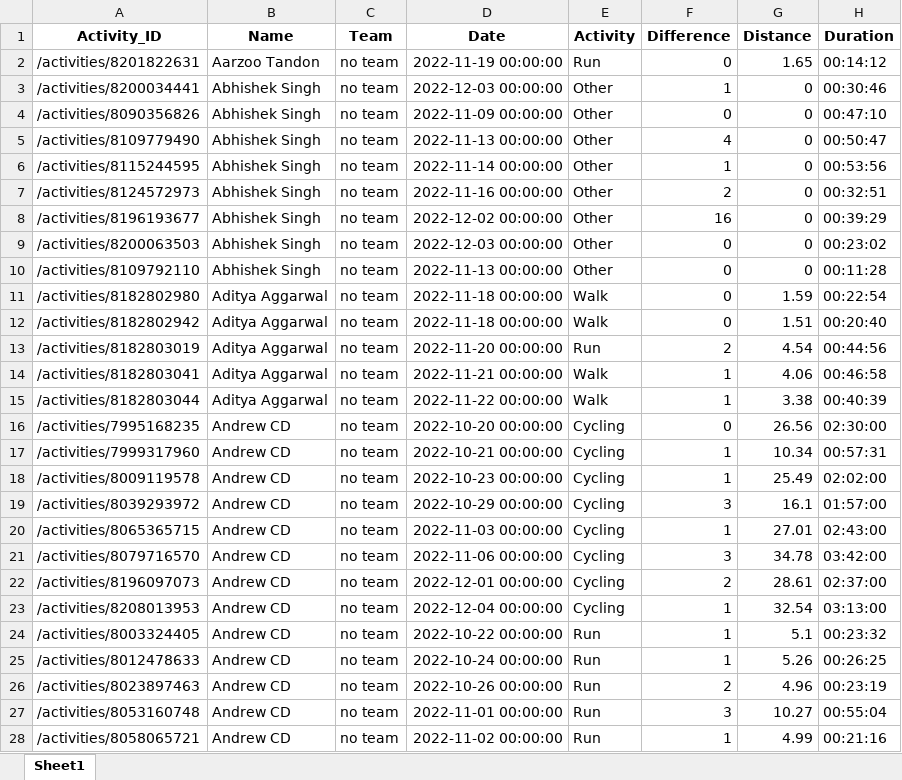
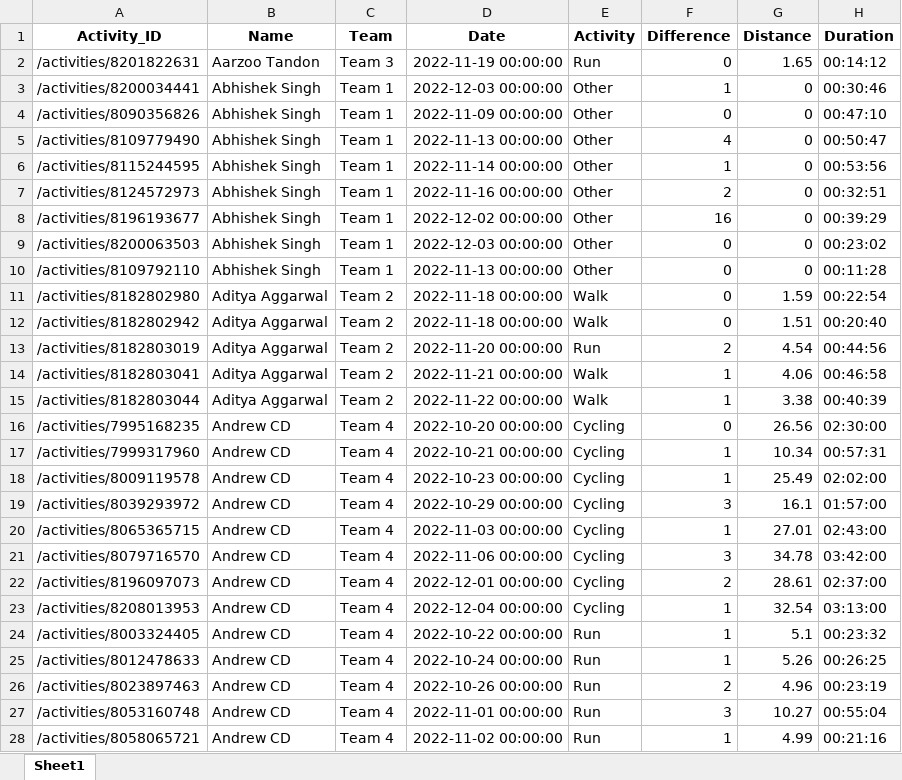
Before and after one commit to IvanaKovacova/fitness_app, an Excel workbook: data/data_all.xlsx, sheet Sheet1, drawn as a sheet; only a part is shown; values as stored, in another font and other column widths than the file's, no borders; the diff covers the shown part only; the diff names each change by its address in the sheet, - before the commit and + after, or states it on an @@ line.

Commit message:
teams changed

```diff
--- a/data/data_all.xlsx (sheet Sheet1)
+++ b/data/data_all.xlsx (sheet Sheet1)
-C2 (Team): no team
+C2 (Team): Team 3
-C3:C10 (Team): no team
+C3:C10 (Team): Team 1
-C11:C15 (Team): no team
+C11:C15 (Team): Team 2
-C16:C28 (Team): no team
+C16:C28 (Team): Team 4
```
Also changed, not shown: 236 edited cells elsewhere in this sheet, 3 other files.
